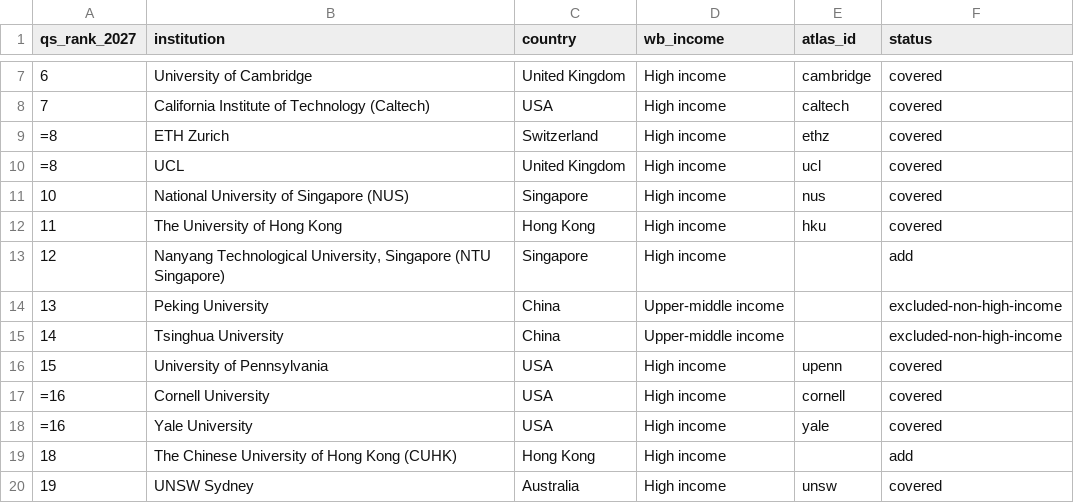
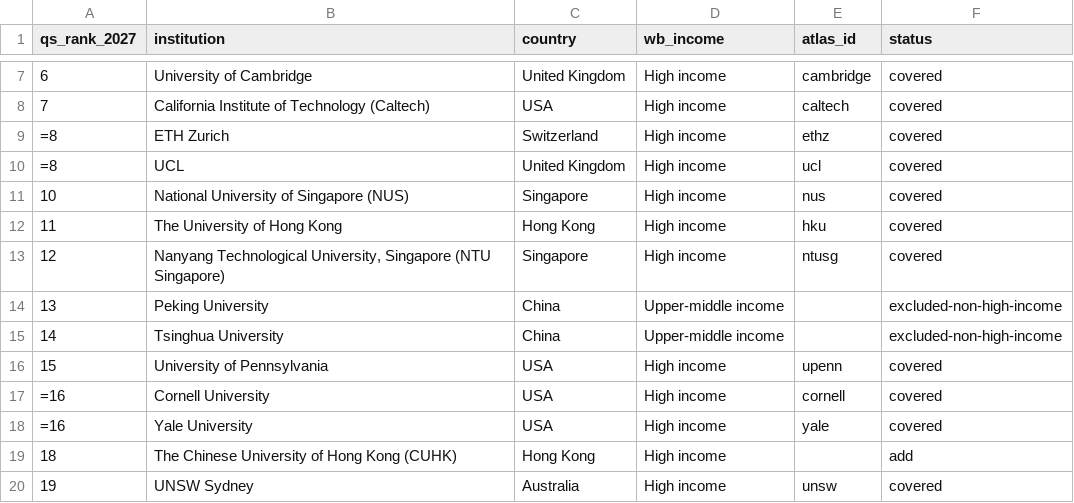
Before and after one commit to manilaladarsh-hash/YT, a CSV file: business/phd-atlas/handoff/qs_top300.csv, drawn as a sheet; only a part is shown, gaps mark what is left out.

Commit message:
Add Nanyang Technological University, Singapore (ntusg): 13 STEM PhD programs

```diff
--- a/business/phd-atlas/handoff/qs_top300.csv
+++ b/business/phd-atlas/handoff/qs_top300.csv
@@ -12,3 +12,3 @@ qs_rank_2027,institution,country,wb_income,atlas_id,status
 11,The University of Hong Kong,Hong Kong,High income,hku,covered
-12,"Nanyang Technological University, Singapore (NTU Singapore)",Singapore,High income,,add
+12,"Nanyang Technological University, Singapore (NTU Singapore)",Singapore,High income,ntusg,covered
 13,Peking University,China,Upper-middle income,,excluded-non-high-income
```
Also changed, not shown: 17 other files.
